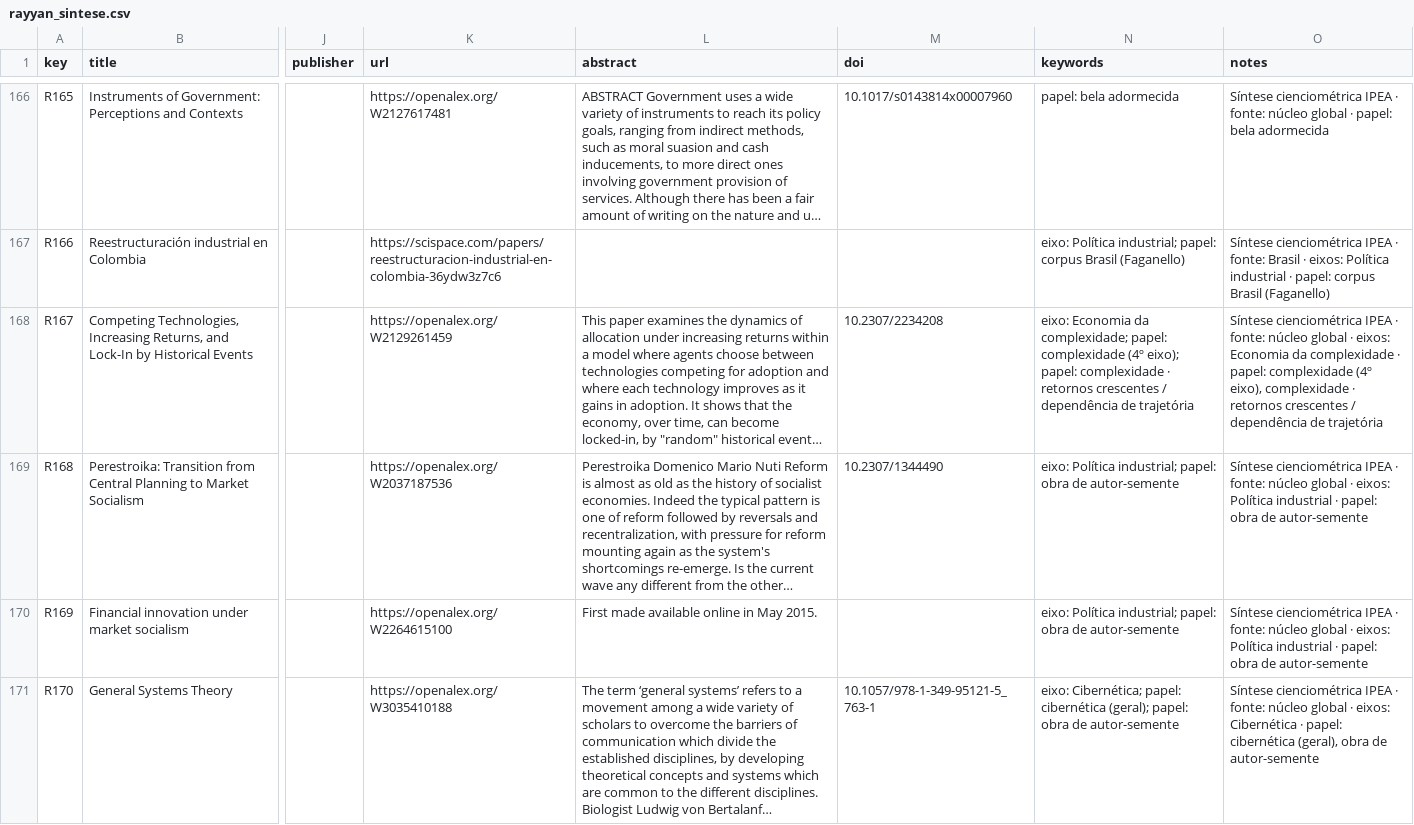
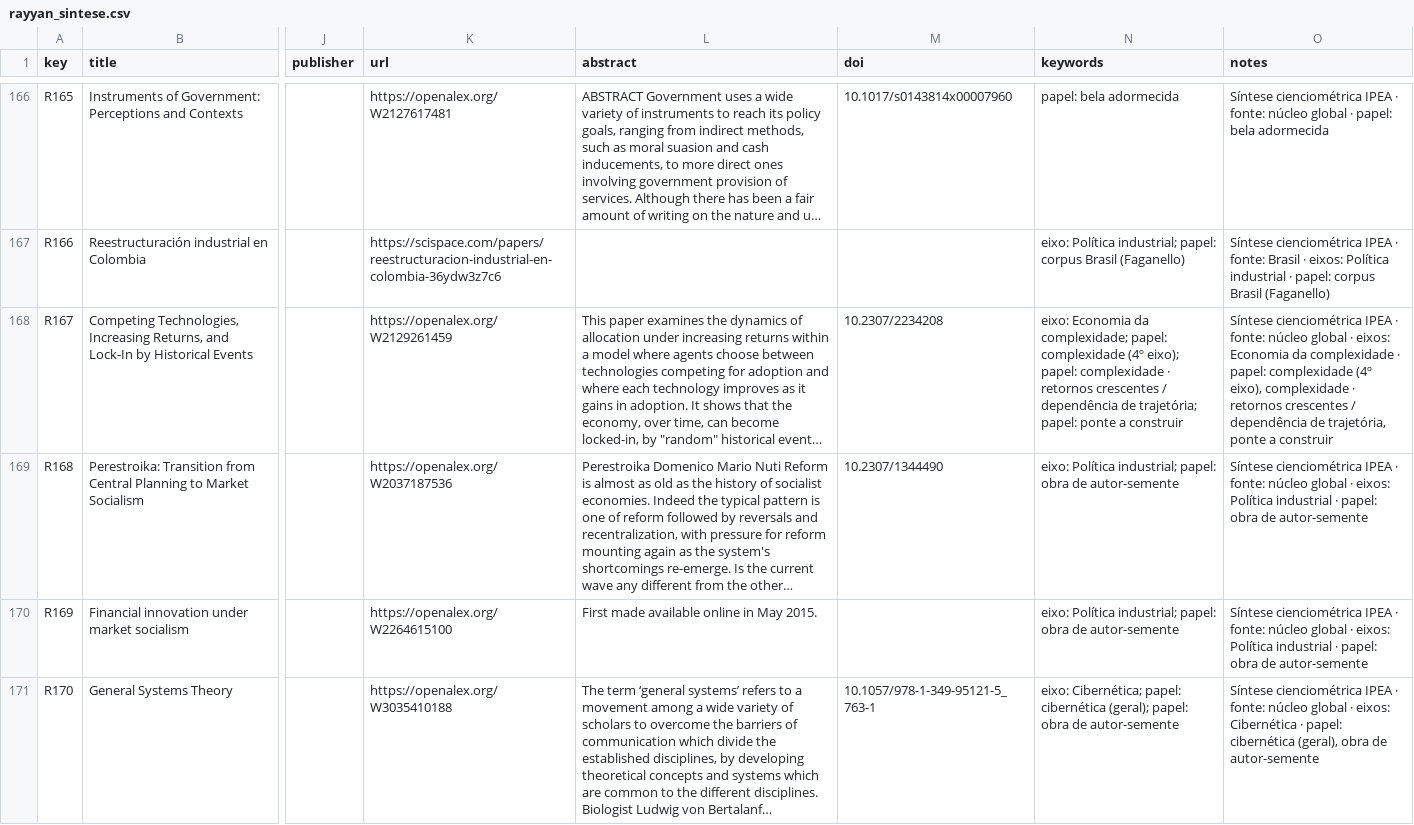
Before and after one commit to freirelucas/cibernetica-regula-o-politica-industrial, a CSV file: docs/dados/rayyan_sintese.csv, drawn as a sheet; only a part is shown, gaps mark what is left out; long unchanged cells end in …; the diff covers the shown part only; the diff names each change by its address in the sheet, - before the commit and + after, or states it on an @@ line.

```diff
--- a/docs/dados/rayyan_sintese.csv
+++ b/docs/dados/rayyan_sintese.csv
-N168 (keywords): …dependência de trajetória
+N168 (keywords): …dependência de trajetória; papel: ponte a construir
-O168 (notes): …dependência de trajetória
+O168 (notes): …dependência de trajetória, ponte a construir
```
Also changed, not shown: 48 edited cells elsewhere in this file, docs/dados/rayyan_cruzamento.csv, docs/dados/rayyan_organizacional.csv, 20 other files.
